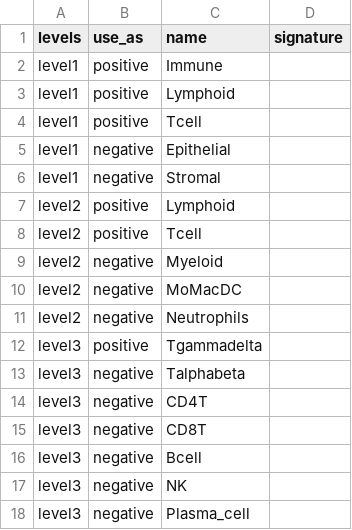
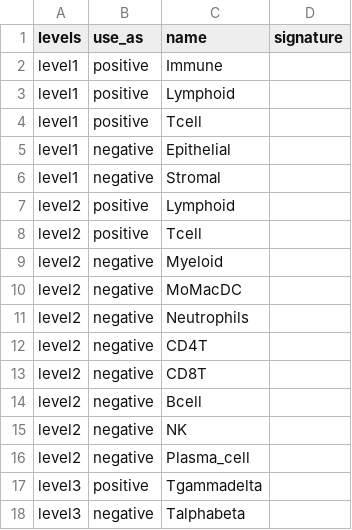
Before and after one commit to carmonalab/scGate_models, a TSV file: human/PBMC/Tcell.gammadelta_scGate_Model.tsv, drawn as a sheet.

Commit message:
Reordered for clarity

```diff
--- a/human/PBMC/Tcell.gammadelta_scGate_Model.tsv
+++ b/human/PBMC/Tcell.gammadelta_scGate_Model.tsv
@@ -11,8 +11,8 @@ level2	negative	MoMacDC
 level2	negative	Neutrophils	
+level2	negative	CD4T	
+level2	negative	CD8T	
+level2	negative	Bcell	
+level2	negative	NK	
+level2	negative	Plasma_cell	
 level3	positive	Tgammadelta	
 level3	negative	Talphabeta	
-level3	negative	CD4T	
-level3	negative	CD8T	
-level3	negative	Bcell	
-level3	negative	NK	
-level3	negative	Plasma_cell	
```
